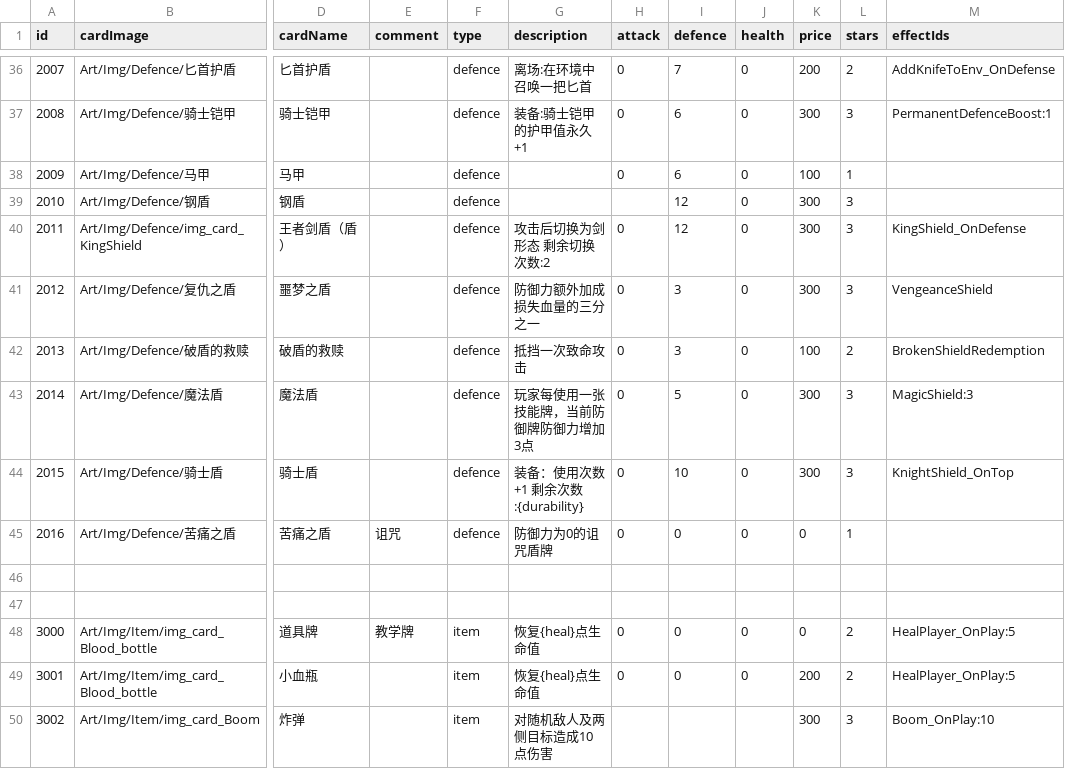
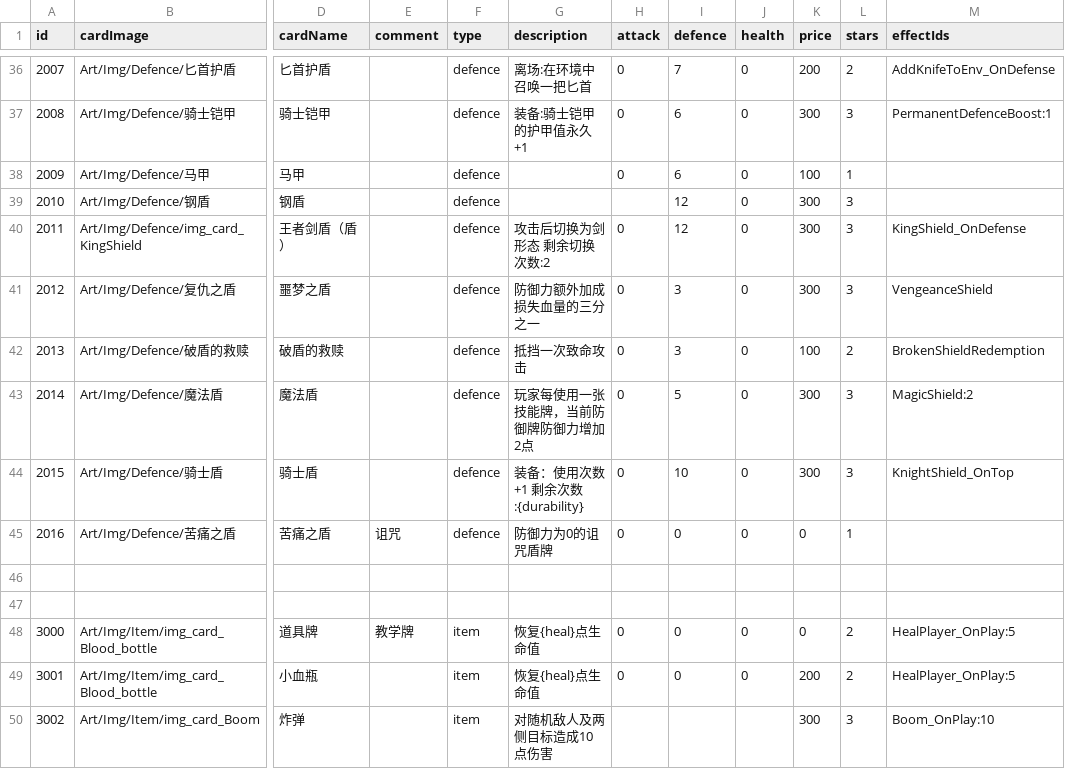
Before and after one commit to Nancobamboo/joeys-nightmare-2, a CSV file: joey2/Assets/Resources/Data/card_info.csv, drawn as a sheet; only a part is shown, gaps mark what is left out; the diff names each change by its address in the sheet, - before the commit and + after, or states it on an @@ line.

```diff
--- a/joey2/Assets/Resources/Data/card_info.csv
+++ b/joey2/Assets/Resources/Data/card_info.csv
-G43 (description): 玩家每使用一张技能牌，当前防御牌防御力增加3点
+G43 (description): 玩家每使用一张技能牌，当前防御牌防御力增加2点
-M43 (effectIds): MagicShield:3
+M43 (effectIds): MagicShield:2
```
